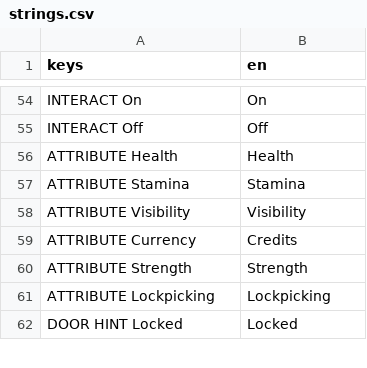
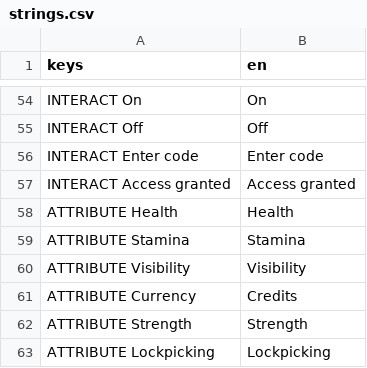
Before and after one commit to janisl/rpg-core, a CSV file: localization/strings.csv, drawn as a sheet; only a part is shown, gaps mark what is left out; the shorter side is filled out with more unchanged rows.

Commit message:
Interactable keypad.

```diff
--- a/localization/strings.csv
+++ b/localization/strings.csv
@@ -55,2 +55,4 @@ INTERACT On,On
 INTERACT Off,Off
+INTERACT Enter code,Enter code
+INTERACT Access granted,Access granted
 ATTRIBUTE Health,Health
```
Also changed, not shown: 4 other files.
